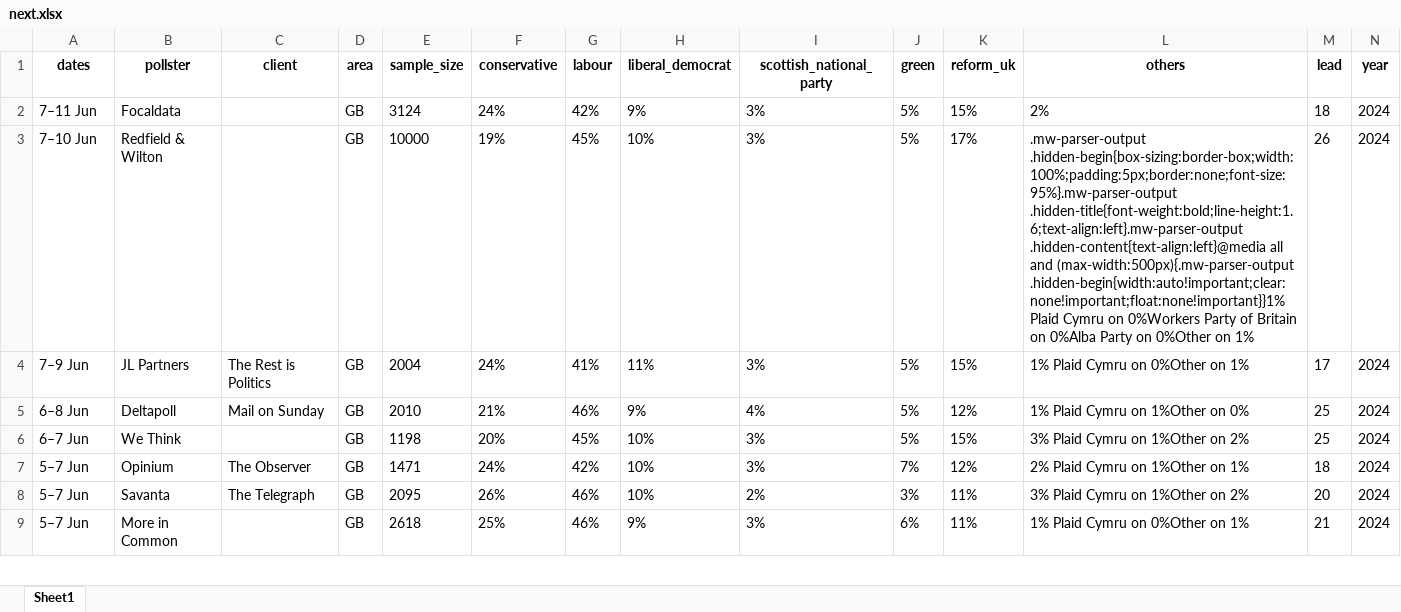
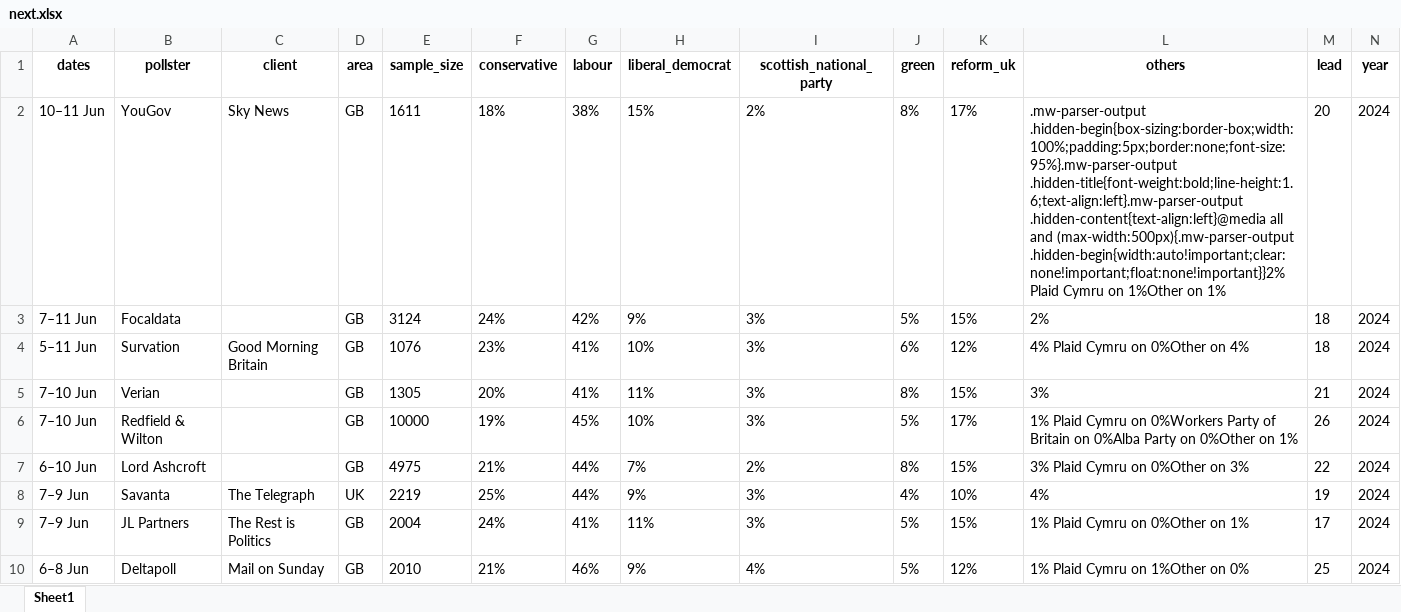
Before and after one commit to AndyLawton/uk_general_election_polls, an Excel workbook: poll_database/excels/next.xlsx, sheet Sheet1, drawn as a sheet; only a part is shown; the shorter side is filled out with more unchanged rows; values as stored, in another font and other column widths than the file's, no borders; addresses are those after the commit; rows hold the shown columns only; the diff names each change by its address in the sheet, - before the commit and + after, or states it on an @@ line.

```diff
--- a/poll_database/excels/next.xlsx (sheet Sheet1)
+++ b/poll_database/excels/next.xlsx (sheet Sheet1)
+row 2: 10–11 Jun | YouGov | Sky News | GB | 1611 | 18% | 38% | 15% | 2% | 8% | 17% | .mw-parser-output .hidden-begin{box-sizing:border-box;width:100%;padding:5px;border:none;font-size:95%}.mw-parser-output .hidden-title{font-weight:bold;line-height:1.6;text-align:left}.mw-parser-output .hidden-content{text-align:left}@media all and (max-width:500px){.mw-parser-output .hidden-begin{width:auto!important;clear:none!important;float:none!important}}2% Plaid Cymru on 1%Other on 1% | 20 | 2024
+row 4: 5–11 Jun | Survation | Good Morning Britain | GB | 1076 | 23% | 41% | 10% | 3% | 6% | 12% | 4% Plaid Cymru on 0%Other on 4% | 18 | 2024
+row 5: 7–10 Jun | Verian |  | GB | 1305 | 20% | 41% | 11% | 3% | 8% | 15% | 3% | 21 | 2024
-L6 (others): .mw-parser-output .hidden-begin{box-sizing:border-box;width:100%;padding:5px;border:none;font-size:95%}.mw-parser-output .hidden-title{font-weight:bold;line-height:1.6;text-align:left}.mw-parser-output .hidden-content{text-align:left}@media all and (max-width:500px){.mw-parser-output .hidden-begin{width:auto!important;clear:none!important;float:none!important}}1% Plaid Cymru…
+L6 (others): 1% Plaid Cymru…
+row 7: 6–10 Jun | Lord Ashcroft |  | GB | 4975 | 21% | 44% | 7% | 2% | 8% | 15% | 3% Plaid Cymru on 0%Other on 3% | 22 | 2024
+row 8: 7–9 Jun | Savanta | The Telegraph | UK | 2219 | 25% | 44% | 9% | 3% | 4% | 10% | 4% | 19 | 2024
```
Also changed, not shown: 3 other files.
